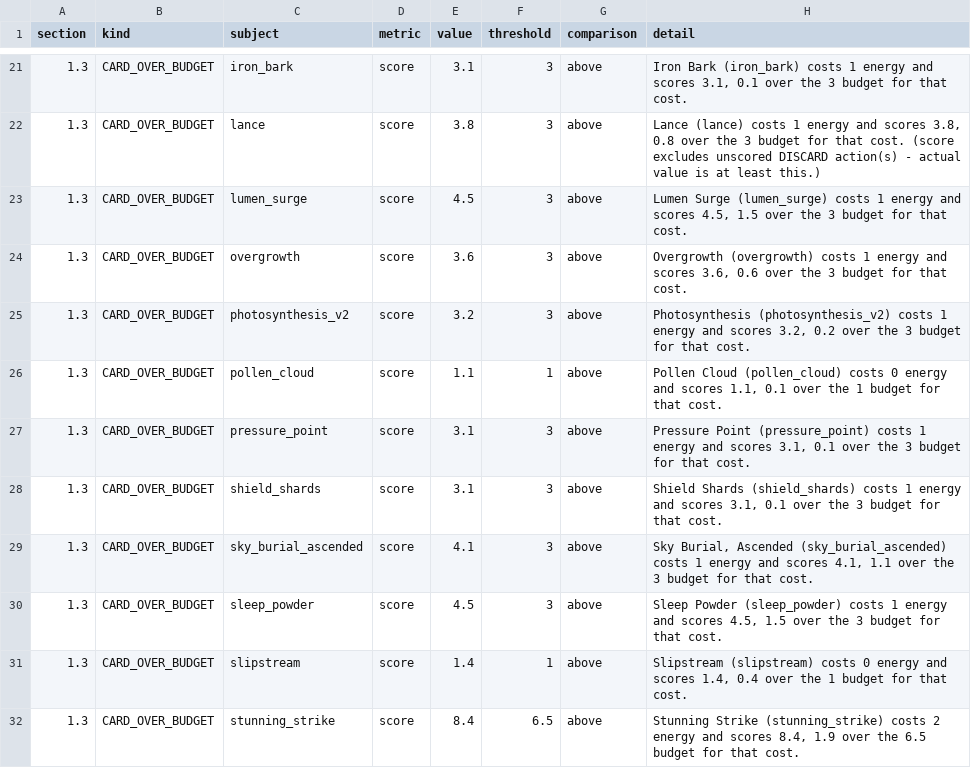
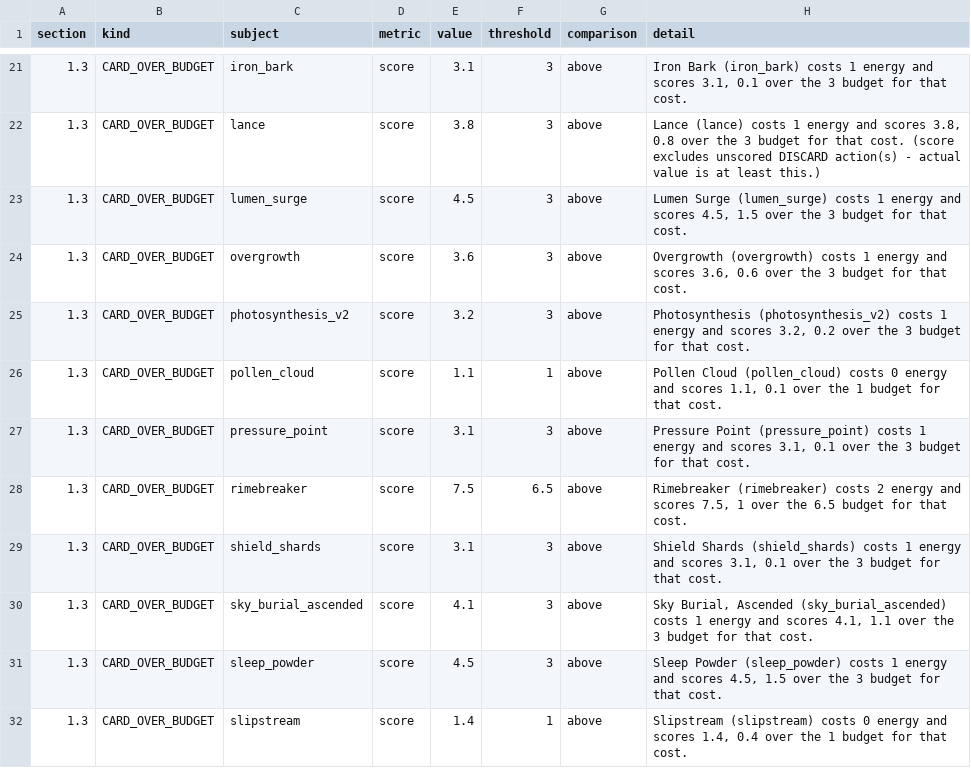
Before and after one commit to hdunphy/Mingming, a CSV file: docs/balance/balance_redlines.csv, drawn as a sheet; only a part is shown, gaps mark what is left out; the shorter side is filled out with more unchanged rows.

```diff
--- a/docs/balance/balance_redlines.csv
+++ b/docs/balance/balance_redlines.csv
@@ -27,2 +27,3 @@ section,kind,subject,metric,value,threshold,comparison,detail
 1.3,CARD_OVER_BUDGET,pressure_point,score,3.1,3,above,"Pressure Point (pressure_point) costs 1 energy and scores 3.1, 0.1 over the 3 budget for that cost."
+1.3,CARD_OVER_BUDGET,rimebreaker,score,7.5,6.5,above,"Rimebreaker (rimebreaker) costs 2 energy and scores 7.5, 1 over the 6.5 budget for that cost."
 1.3,CARD_OVER_BUDGET,shield_shards,score,3.1,3,above,"Shield Shards (shield_shards) costs 1 energy and scores 3.1, 0.1 over the 3 budget for that cost."
```
Also changed, not shown: 7 other files.
